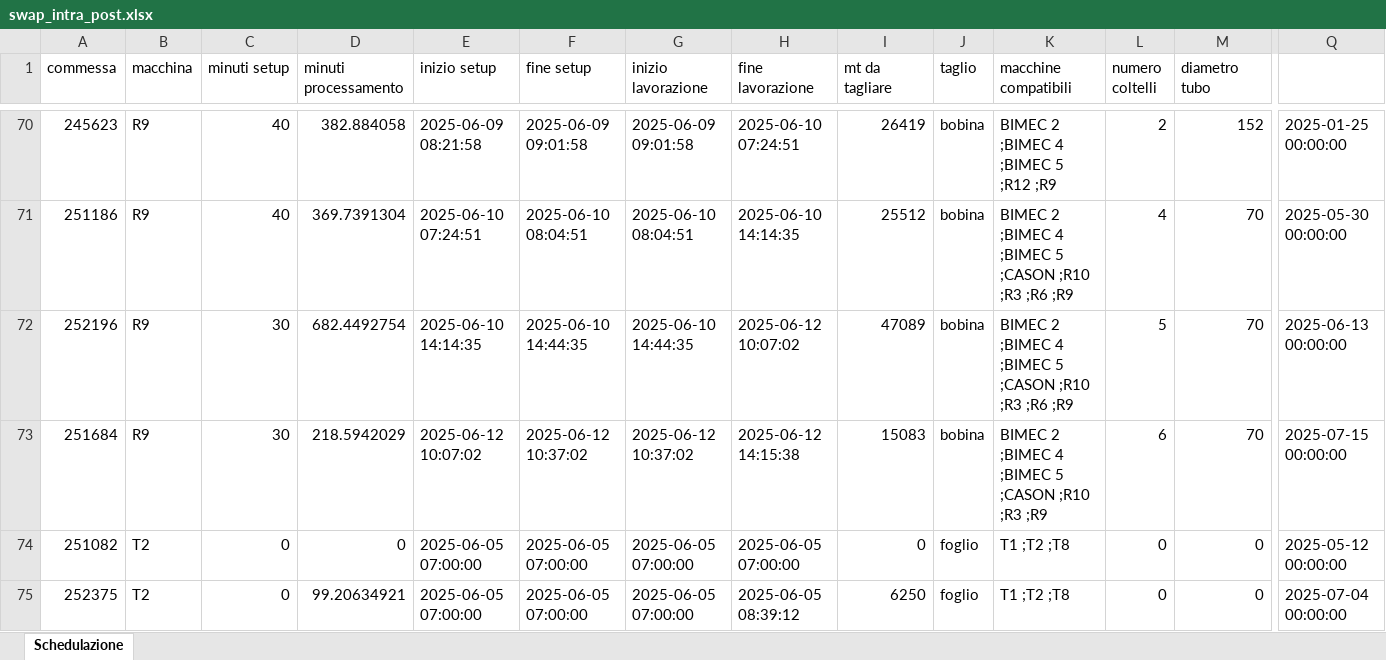
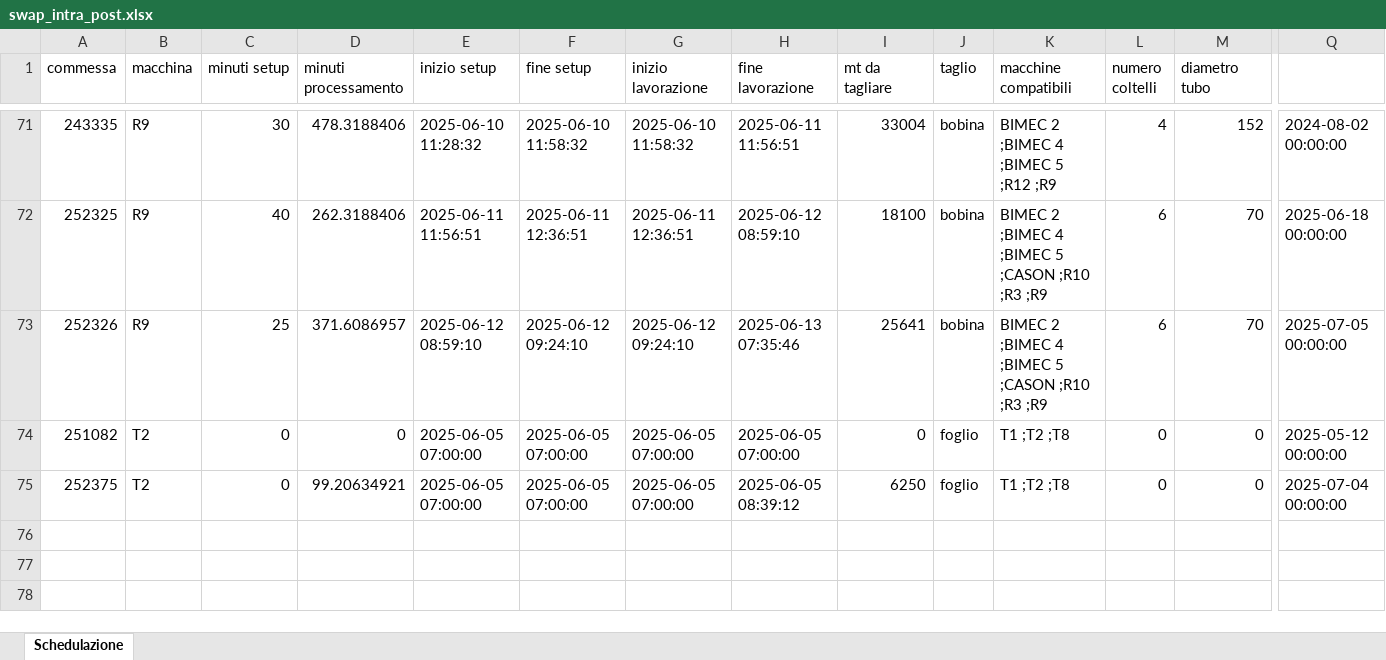
Before and after one commit to Baszonpedis/progettoIS, an Excel workbook: PS-VRP/Dati_output/swap_intra_post.xlsx, sheet Schedulazione, drawn as a sheet; only a part is shown, gaps mark what is left out; values as stored, in another font and other column widths than the file's, no borders; removed rows and columns are numbered as before the commit, all else as after; rows hold the shown columns only; the diff covers the shown part only; the diff names each change by its address in the sheet, - before the commit and + after, or states it on an @@ line.

```diff
--- a/PS-VRP/Dati_output/swap_intra_post.xlsx (sheet Schedulazione)
+++ b/PS-VRP/Dati_output/swap_intra_post.xlsx (sheet Schedulazione)
-row 70: 245623 | R9 | 40 | 382.884058 | 2025-06-09 08:21:58 | 2025-06-09 09:01:58 | 2025-06-09 09:01:58 | 2025-06-10 07:24:51 | 26419 | bobina | BIMEC 2 ;BIMEC 4 ;BIMEC 5 ;R12 ;R9 | 2 | 152 | 2025-01-25 00:00:00
-A71 (commessa): 251186
+A71 (commessa): 243335
-C71 (minuti setup): 40
+C71 (minuti setup): 30
-D71 (minuti processamento): 369.7391304
+D71 (minuti processamento): 478.3188406
-E71 (inizio setup): 2025-06-10 07:24:51
+E71 (inizio setup): 2025-06-10 11:28:32
-F71 (fine setup): 2025-06-10 08:04:51
+F71 (fine setup): 2025-06-10 11:58:32
-G71 (inizio lavorazione): 2025-06-10 08:04:51
+G71 (inizio lavorazione): 2025-06-10 11:58:32
-H71 (fine lavorazione): 2025-06-10 14:14:35
+H71 (fine lavorazione): 2025-06-11 11:56:51
-I71 (mt da tagliare): 25512
+I71 (mt da tagliare): 33004
-K71 (macchine compatibili): BIMEC 2 ;BIMEC 4 ;BIMEC 5 ;CASON ;R10 ;R3 ;R6 ;R9
+K71 (macchine compatibili): BIMEC 2 ;BIMEC 4 ;BIMEC 5 ;R12 ;R9
-M71 (diametro tubo): 70
+M71 (diametro tubo): 152
-Q71: 2025-05-30 00:00:00
+Q71: 2024-08-02 00:00:00
-A72 (commessa): 252196
+A72 (commessa): 252325
-C72 (minuti setup): 30
+C72 (minuti setup): 40
-D72 (minuti processamento): 682.4492754
+D72 (minuti processamento): 262.3188406
-E72 (inizio setup): 2025-06-10 14:14:35
+E72 (inizio setup): 2025-06-11 11:56:51
-F72 (fine setup): 2025-06-10 14:44:35
+F72 (fine setup): 2025-06-11 12:36:51
-G72 (inizio lavorazione): 2025-06-10 14:44:35
+G72 (inizio lavorazione): 2025-06-11 12:36:51
-H72 (fine lavorazione): 2025-06-12 10:07:02
+H72 (fine lavorazione): 2025-06-12 08:59:10
-I72 (mt da tagliare): 47089
+I72 (mt da tagliare): 18100
-K72 (macchine compatibili): …;R10 ;R3 ;R6 ;R9
+K72 (macchine compatibili): …;R10 ;R3 ;R9
-L72 (numero coltelli): 5
+L72 (numero coltelli): 6
-Q72: 2025-06-13 00:00:00
+Q72: 2025-06-18 00:00:00
-A73 (commessa): 251684
+A73 (commessa): 252326
-C73 (minuti setup): 30
+C73 (minuti setup): 25
-D73 (minuti processamento): 218.5942029
+D73 (minuti processamento): 371.6086957
-E73 (inizio setup): 2025-06-12 10:07:02
+E73 (inizio setup): 2025-06-12 08:59:10
-F73 (fine setup): 2025-06-12 10:37:02
+F73 (fine setup): 2025-06-12 09:24:10
-G73 (inizio lavorazione): 2025-06-12 10:37:02
+G73 (inizio lavorazione): 2025-06-12 09:24:10
-H73 (fine lavorazione): 2025-06-12 14:15:38
+H73 (fine lavorazione): 2025-06-13 07:35:46
-I73 (mt da tagliare): 15083
+I73 (mt da tagliare): 25641
-Q73: 2025-07-15 00:00:00
+Q73: 2025-07-05 00:00:00
```
Also changed, not shown: 25 added rows, 24 removed rows and 343 edited cells elsewhere in this sheet, PS-VRP/Dati_output/euristico_post.xlsx, PS-VRP/Dati_output/insert_inter.xlsx, 14 other files.
